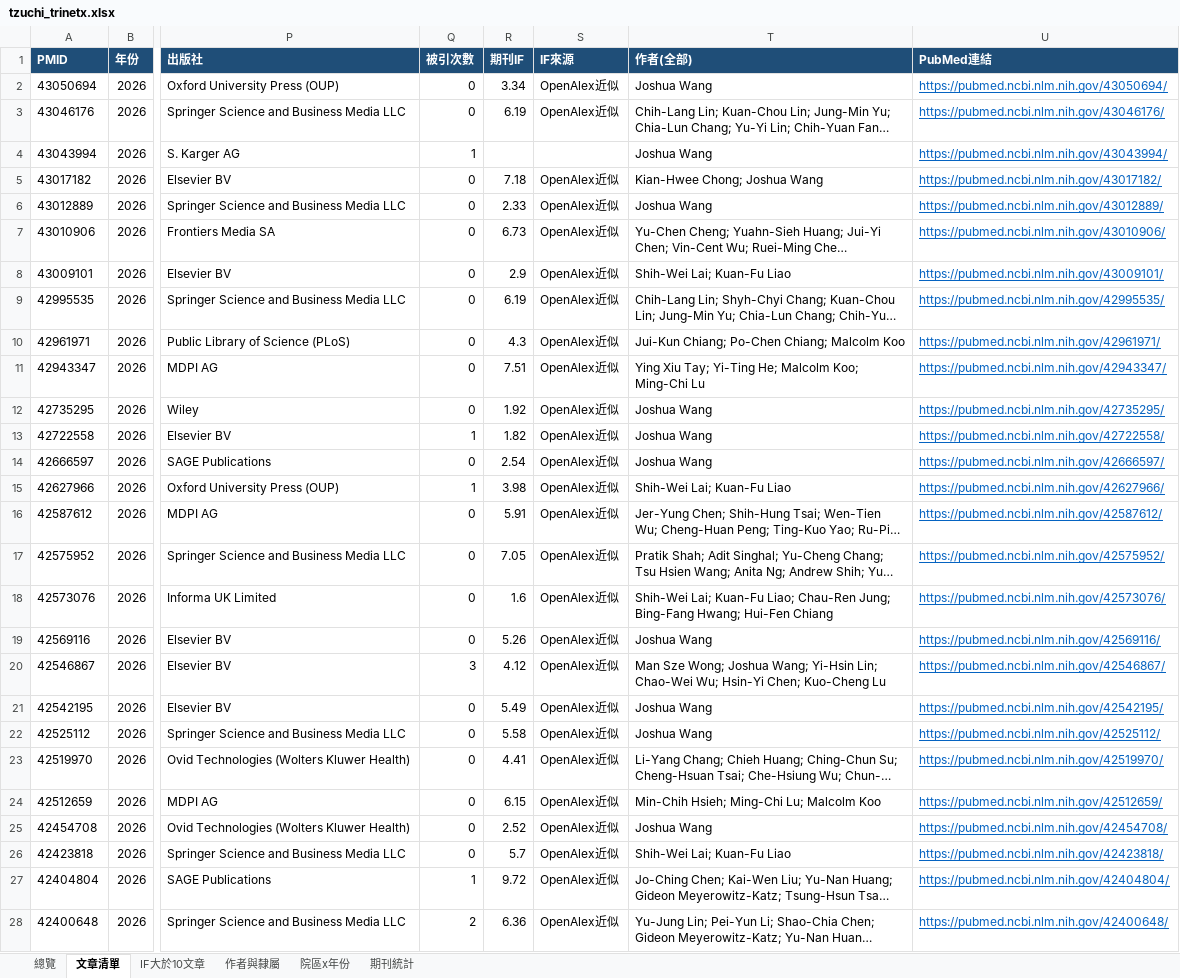
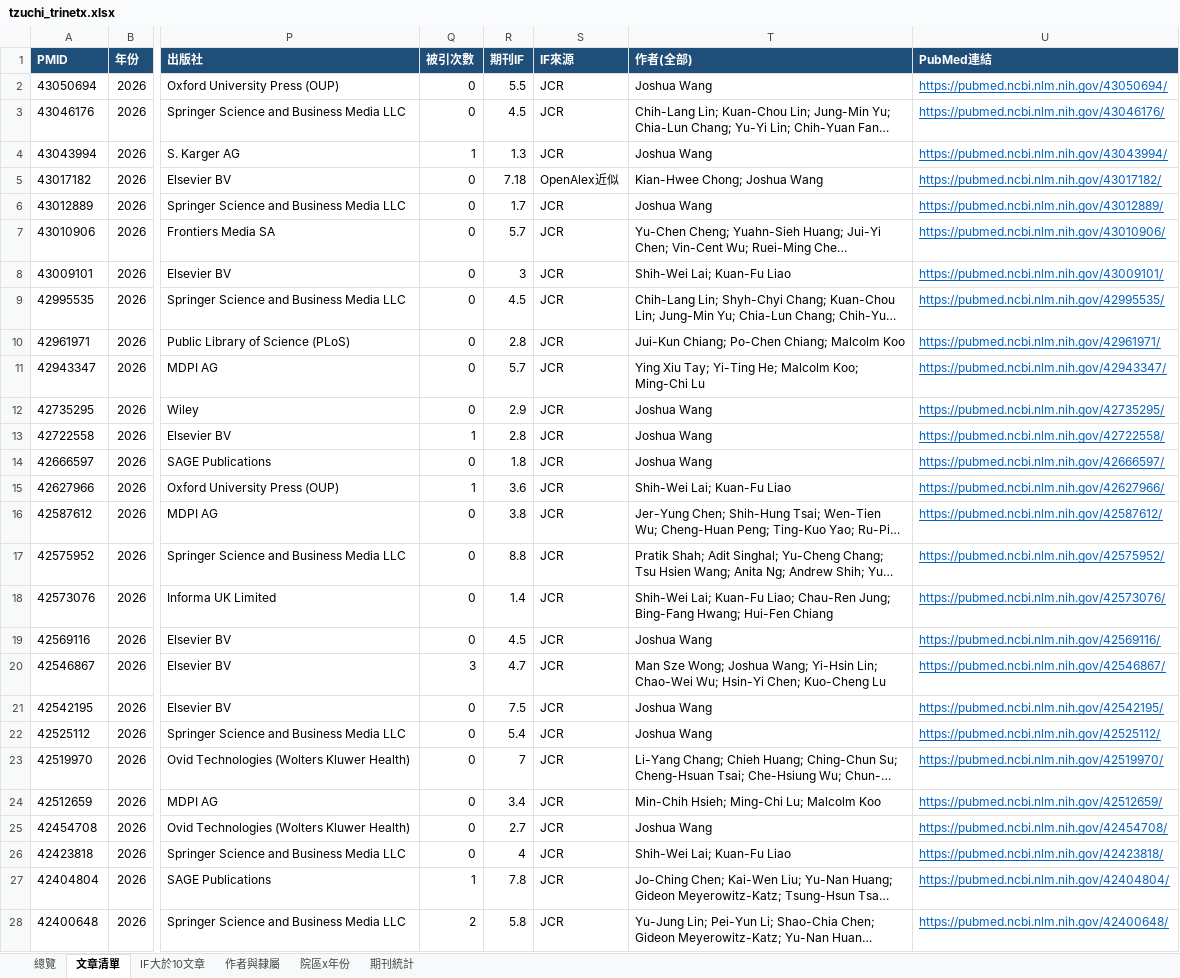
Before and after one commit to 96311123/-TriNetx-, an Excel workbook: docs/data/tzuchi_trinetx.xlsx, sheet 文章清單, drawn as a sheet; only a part is shown, gaps mark what is left out; long unchanged cells end in …; values as stored, in another font and other column widths than the file's, no borders; the diff covers the shown part only; the diff names each change by its address in the sheet, - before the commit and + after, or states it on an @@ line.

```diff
--- a/docs/data/tzuchi_trinetx.xlsx (sheet 文章清單)
+++ b/docs/data/tzuchi_trinetx.xlsx (sheet 文章清單)
-R2 (期刊IF): 3.34
+R2 (期刊IF): 5.5
-S2:S3 (IF來源): OpenAlex近似
+S2:S3 (IF來源): JCR
-R3 (期刊IF): 6.19
+R3 (期刊IF): 4.5
-R4 (期刊IF): (empty)
+R4 (期刊IF): 1.3
-S4 (IF來源): (empty)
+S4 (IF來源): JCR
-R6 (期刊IF): 2.33
+R6 (期刊IF): 1.7
-S6:S28 (IF來源): OpenAlex近似
+S6:S28 (IF來源): JCR
-R7 (期刊IF): 6.73
+R7 (期刊IF): 5.7
-R8 (期刊IF): 2.9
+R8 (期刊IF): 3
-R9 (期刊IF): 6.19
+R9 (期刊IF): 4.5
-R10 (期刊IF): 4.3
+R10 (期刊IF): 2.8
-R11 (期刊IF): 7.51
+R11 (期刊IF): 5.7
-R12 (期刊IF): 1.92
+R12 (期刊IF): 2.9
-R13 (期刊IF): 1.82
+R13 (期刊IF): 2.8
-R14 (期刊IF): 2.54
+R14 (期刊IF): 1.8
-R15 (期刊IF): 3.98
+R15 (期刊IF): 3.6
-R16 (期刊IF): 5.91
+R16 (期刊IF): 3.8
-R17 (期刊IF): 7.05
+R17 (期刊IF): 8.8
-R18 (期刊IF): 1.6
+R18 (期刊IF): 1.4
-R19 (期刊IF): 5.26
+R19 (期刊IF): 4.5
-R20 (期刊IF): 4.12
+R20 (期刊IF): 4.7
-R21 (期刊IF): 5.49
+R21 (期刊IF): 7.5
-R22 (期刊IF): 5.58
+R22 (期刊IF): 5.4
-R23 (期刊IF): 4.41
+R23 (期刊IF): 7
-R24 (期刊IF): 6.15
+R24 (期刊IF): 3.4
-R25 (期刊IF): 2.52
+R25 (期刊IF): 2.7
-R26 (期刊IF): 5.7
+R26 (期刊IF): 4
-R27 (期刊IF): 9.72
+R27 (期刊IF): 7.8
-R28 (期刊IF): 6.36
+R28 (期刊IF): 5.8
```
Also changed, not shown: 178 edited cells elsewhere in this sheet, sheet IF大於10文章, sheet 總覽, 4 other files.
